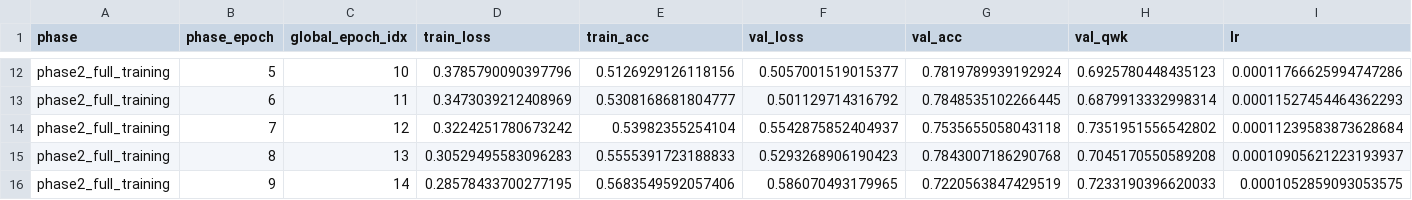
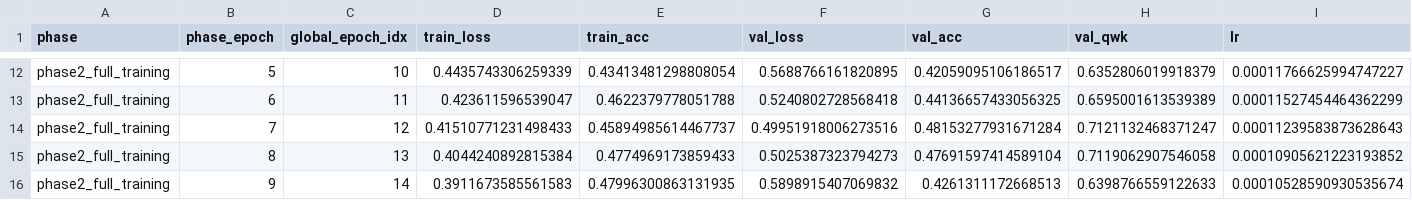
Before and after one commit to ahmed-farhanur-rashid/gradeeye, a CSV file: saved/logs/aptos/convnext_tiny/lodo_aptos_convnext_tiny_epoch_log.csv, drawn as a sheet; only a part is shown, gaps mark what is left out; the diff covers the shown part only; the diff names each change by its address in the sheet, - before the commit and + after, or states it on an @@ line.

```diff
--- a/saved/logs/aptos/convnext_tiny/lodo_aptos_convnext_tiny_epoch_log.csv
+++ b/saved/logs/aptos/convnext_tiny/lodo_aptos_convnext_tiny_epoch_log.csv
-D12 (train_loss): 0.3785790090397796
+D12 (train_loss): 0.4435743306259339
-E12 (train_acc): 0.5126929126118156
+E12 (train_acc): 0.43413481298808054
-F12 (val_loss): 0.5057001519015377
+F12 (val_loss): 0.5688766161820895
-G12 (val_acc): 0.7819789939192924
+G12 (val_acc): 0.42059095106186517
-H12 (val_qwk): 0.6925780448435123
+H12 (val_qwk): 0.6352806019918379
-I12 (lr): 0.00011766625994747286
+I12 (lr): 0.00011766625994747227
-D13 (train_loss): 0.3473039212408969
+D13 (train_loss): 0.423611596539047
-E13 (train_acc): 0.5308168681804777
+E13 (train_acc): 0.4622379778051788
-F13 (val_loss): 0.501129714316792
+F13 (val_loss): 0.5240802728568418
-G13 (val_acc): 0.7848535102266445
+G13 (val_acc): 0.44136657433056325
-H13 (val_qwk): 0.6879913332998314
+H13 (val_qwk): 0.6595001613539389
-I13 (lr): 0.00011527454464362293
+I13 (lr): 0.00011527454464362299
-D14 (train_loss): 0.3224251780673242
+D14 (train_loss): 0.41510771231498433
-E14 (train_acc): 0.53982355254104
+E14 (train_acc): 0.45894985614467737
-F14 (val_loss): 0.5542875852404937
+F14 (val_loss): 0.49951918006273516
-G14 (val_acc): 0.7535655058043118
+G14 (val_acc): 0.48153277931671284
-H14 (val_qwk): 0.7351951556542802
+H14 (val_qwk): 0.7121132468371247
-I14 (lr): 0.00011239583873628684
+I14 (lr): 0.00011239583873628643
-D15 (train_loss): 0.30529495583096283
+D15 (train_loss): 0.4044240892815384
-E15 (train_acc): 0.5555391723188833
+E15 (train_acc): 0.4774969173859433
-F15 (val_loss): 0.5293268906190423
+F15 (val_loss): 0.5025387323794273
-G15 (val_acc): 0.7843007186290768
+G15 (val_acc): 0.47691597414589104
-H15 (val_qwk): 0.7045170550589208
+H15 (val_qwk): 0.7119062907546058
-I15 (lr): 0.00010905621223193937
+I15 (lr): 0.00010905621223193852
-D16 (train_loss): 0.28578433700277195
+D16 (train_loss): 0.3911673585561583
-E16 (train_acc): 0.5683549592057406
+E16 (train_acc): 0.47996300863131935
-F16 (val_loss): 0.586070493179965
+F16 (val_loss): 0.5898915407069832
-G16 (val_acc): 0.7220563847429519
+G16 (val_acc): 0.4261311172668513
-H16 (val_qwk): 0.7233190396620033
+H16 (val_qwk): 0.6398766559122633
-I16 (lr): 0.0001052859093053575
+I16 (lr): 0.00010528590930535674
```
Also changed, not shown: 63 edited cells elsewhere in this file, saved/logs/eyepacs/convnext_tiny/lodo_eyepacs_convnext_tiny_epoch_log.csv, saved/logs/eyepacs/convnext_tiny/lodo_eyepacs_convnext_tiny_phase1_frozen_train_log.csv, 34 other files.
